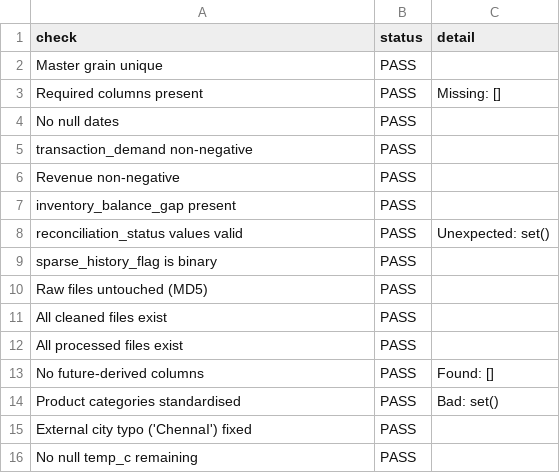
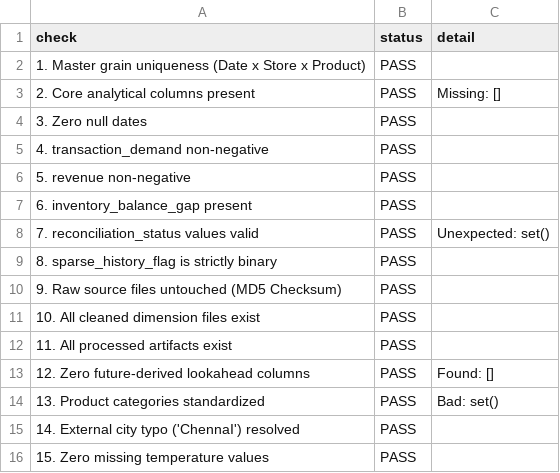
Before and after one commit to Manoj-V07/Stock-Sense, a CSV file: data/processed/validation_results.csv, drawn as a sheet.

```diff
--- a/data/processed/validation_results.csv
+++ b/data/processed/validation_results.csv
@@ -1,16 +1,16 @@
 check,status,detail
-Master grain unique,PASS,
-Required columns present,PASS,Missing: []
-No null dates,PASS,
-transaction_demand non-negative,PASS,
-Revenue non-negative,PASS,
-inventory_balance_gap present,PASS,
-reconciliation_status values valid,PASS,Unexpected: set()
-sparse_history_flag is binary,PASS,
-Raw files untouched (MD5),PASS,
-All cleaned files exist,PASS,
-All processed files exist,PASS,
-No future-derived columns,PASS,Found: []
-Product categories standardised,PASS,Bad: set()
-External city typo ('ChennaI') fixed,PASS,
-No null temp_c remaining,PASS,
+1. Master grain uniqueness (Date x Store x Product),PASS,
+2. Core analytical columns present,PASS,Missing: []
+3. Zero null dates,PASS,
+4. transaction_demand non-negative,PASS,
+5. revenue non-negative,PASS,
+6. inventory_balance_gap present,PASS,
+7. reconciliation_status values valid,PASS,Unexpected: set()
+8. sparse_history_flag is strictly binary,PASS,
+9. Raw source files untouched (MD5 Checksum),PASS,
+10. All cleaned dimension files exist,PASS,
+11. All processed artifacts exist,PASS,
+12. Zero future-derived lookahead columns,PASS,Found: []
+13. Product categories standardized,PASS,Bad: set()
+14. External city typo ('ChennaI') resolved,PASS,
+15. Zero missing temperature values,PASS,
```
Also changed, not shown: data/processed/audit_trail.csv, 3 other files.
